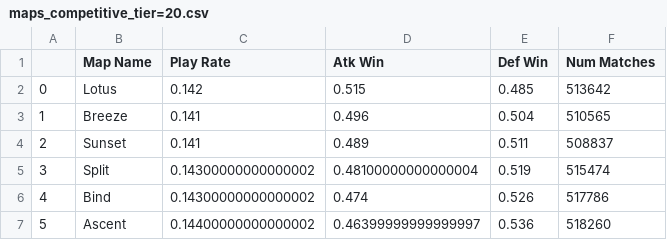
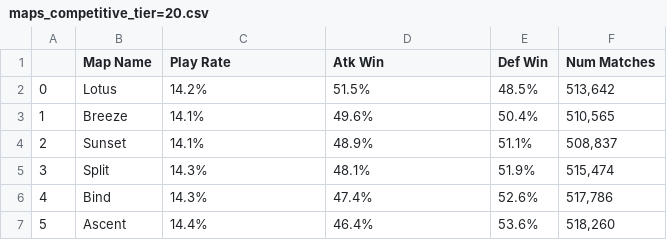
Before and after one commit to abanipal/UpdateValoStats, a CSV file: map_data/maps_competitive_tier=20.csv, drawn as a sheet.

```diff
--- a/map_data/maps_competitive_tier=20.csv
+++ b/map_data/maps_competitive_tier=20.csv
@@ -1,7 +1,7 @@
 ,Map Name,Play Rate,Atk Win,Def Win,Num Matches
-0,Lotus,0.142,0.515,0.485,513642
-1,Breeze,0.141,0.496,0.504,510565
-2,Sunset,0.141,0.489,0.511,508837
-3,Split,0.14300000000000002,0.48100000000000004,0.519,515474
-4,Bind,0.14300000000000002,0.474,0.526,517786
-5,Ascent,0.14400000000000002,0.46399999999999997,0.536,518260
+0,Lotus,14.2%,51.5%,48.5%,"513,642"
+1,Breeze,14.1%,49.6%,50.4%,"510,565"
+2,Sunset,14.1%,48.9%,51.1%,"508,837"
+3,Split,14.3%,48.1%,51.9%,"515,474"
+4,Bind,14.3%,47.4%,52.6%,"517,786"
+5,Ascent,14.4%,46.4%,53.6%,"518,260"
```
Also changed, not shown: map_data/maps_competitive_tier=12.csv, map_data/maps_competitive_tier=16.csv, 23 other files.
